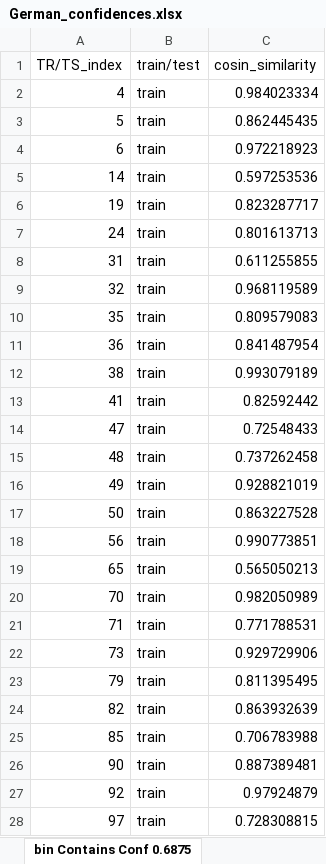
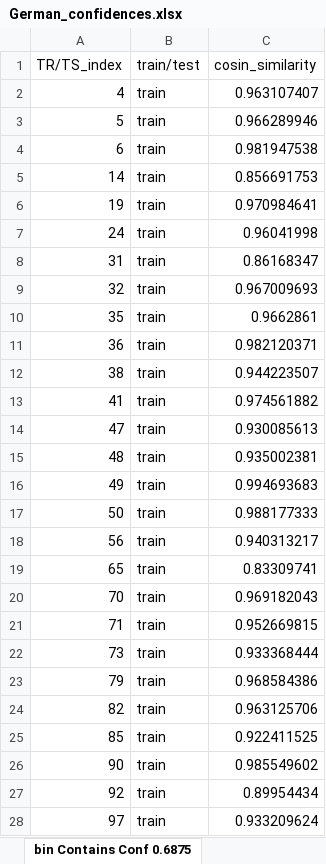
Before and after one commit to roye52371/CTGAN, an Excel workbook: German_confidences.xlsx, sheet bin Contains Conf 0.6875, drawn as a sheet; only a part is shown; values as stored, in another font and other column widths than the file's, no borders; the diff covers the shown part only; the diff names each change by its address in the sheet, - before the commit and + after, or states it on an @@ line.

```diff
--- a/German_confidences.xlsx (sheet bin Contains Conf 0.6875)
+++ b/German_confidences.xlsx (sheet bin Contains Conf 0.6875)
-C2 (cosin_similarity): 0.984023334
+C2 (cosin_similarity): 0.963107407
-C3 (cosin_similarity): 0.862445435
+C3 (cosin_similarity): 0.966289946
-C4 (cosin_similarity): 0.972218923
+C4 (cosin_similarity): 0.981947538
-C5 (cosin_similarity): 0.597253536
+C5 (cosin_similarity): 0.856691753
-C6 (cosin_similarity): 0.823287717
+C6 (cosin_similarity): 0.970984641
-C7 (cosin_similarity): 0.801613713
+C7 (cosin_similarity): 0.96041998
-C8 (cosin_similarity): 0.611255855
+C8 (cosin_similarity): 0.86168347
-C9 (cosin_similarity): 0.968119589
+C9 (cosin_similarity): 0.967009693
-C10 (cosin_similarity): 0.809579083
+C10 (cosin_similarity): 0.9662861
-C11 (cosin_similarity): 0.841487954
+C11 (cosin_similarity): 0.982120371
-C12 (cosin_similarity): 0.993079189
+C12 (cosin_similarity): 0.944223507
-C13 (cosin_similarity): 0.82592442
+C13 (cosin_similarity): 0.974561882
-C14 (cosin_similarity): 0.72548433
+C14 (cosin_similarity): 0.930085613
-C15 (cosin_similarity): 0.737262458
+C15 (cosin_similarity): 0.935002381
-C16 (cosin_similarity): 0.928821019
+C16 (cosin_similarity): 0.994693683
-C17 (cosin_similarity): 0.863227528
+C17 (cosin_similarity): 0.988177333
-C18 (cosin_similarity): 0.990773851
+C18 (cosin_similarity): 0.940313217
-C19 (cosin_similarity): 0.565050213
+C19 (cosin_similarity): 0.83309741
-C20 (cosin_similarity): 0.982050989
+C20 (cosin_similarity): 0.969182043
-C21 (cosin_similarity): 0.771788531
+C21 (cosin_similarity): 0.952669815
-C22 (cosin_similarity): 0.929729906
+C22 (cosin_similarity): 0.933368444
-C23 (cosin_similarity): 0.811395495
+C23 (cosin_similarity): 0.968584386
-C24 (cosin_similarity): 0.863932639
+C24 (cosin_similarity): 0.963125706
-C25 (cosin_similarity): 0.706783988
+C25 (cosin_similarity): 0.922411525
-C26 (cosin_similarity): 0.887389481
+C26 (cosin_similarity): 0.985549602
-C27 (cosin_similarity): 0.97924879
+C27 (cosin_similarity): 0.89954434
-C28 (cosin_similarity): 0.728308815
+C28 (cosin_similarity): 0.933209624
```
Also changed, not shown: 263 edited cells elsewhere in this sheet, sheet bin Contains Conf 0.6585, sheet bin Contains Conf 0.6295, sheet bin Contains Conf 0.6005, sheet bin Contains Conf 0.7165, sheet bin Contains Conf 0.5425, sheet bin Contains Conf 0.5715, 3 more sheets.
